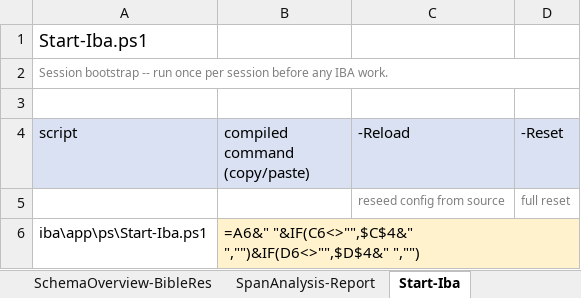
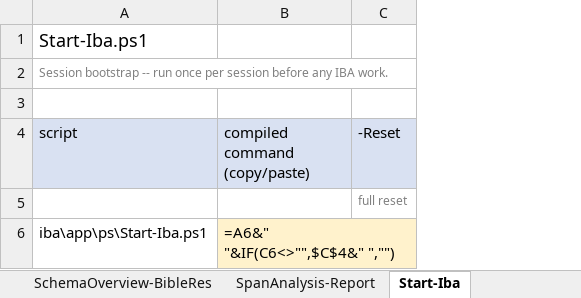
Before and after one commit to lcilliers/Bible_Projects, an Excel workbook: iba/docs/ps tools worksheet.xlsx, sheet Start-Iba, drawn as a sheet; values as stored, in another font and other column widths than the file's, no borders; formulas without a stored value are shown as written; the diff names each change by its address in the sheet, - before the commit and + after, or states it on an @@ line.

```diff
--- a/iba/docs/ps tools worksheet.xlsx (sheet Start-Iba)
+++ b/iba/docs/ps tools worksheet.xlsx (sheet Start-Iba)
-column C (-Reload), row 5: reseed config from source
-B6 (compiled command (copy/paste)): =A6&" "&IF(C6<>"",$C$4&" ","")&IF(D6<>"",$D$4&" ","")
+B6 (compiled command (copy/paste)): =A6&" "&IF(C6<>"",$C$4&" ","")
```
Also changed, not shown: sheet Build-Passages, sheet Index, other sheet tabs, 44 other files.
